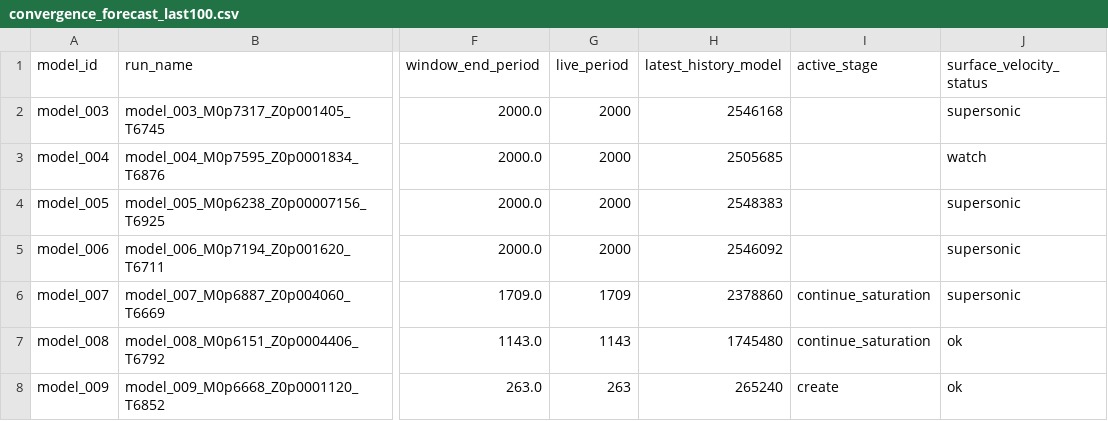
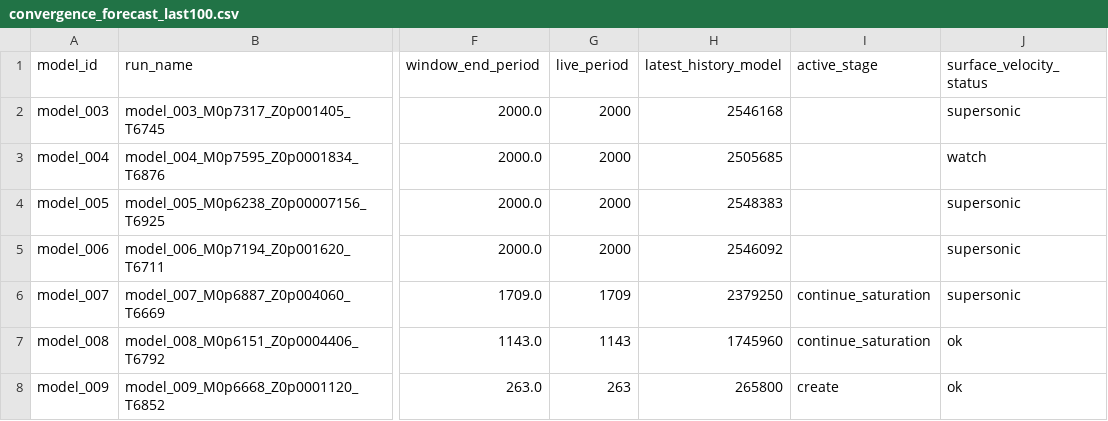
Before and after one commit to earlbellinger/kappa, a CSV file: site/metadata/convergence_forecast_last100.csv, drawn as a sheet; only a part is shown, gaps mark what is left out; the diff names each change by its address in the sheet, - before the commit and + after, or states it on an @@ line.

```diff
--- a/site/metadata/convergence_forecast_last100.csv
+++ b/site/metadata/convergence_forecast_last100.csv
-H6 (latest_history_model): 2378860
+H6 (latest_history_model): 2379250
-H7 (latest_history_model): 1745480
+H7 (latest_history_model): 1745960
-H8 (latest_history_model): 265240
+H8 (latest_history_model): 265800
```
Also changed, not shown: site/metadata/analysis_completion_status.csv, site/metadata/convergence_gate_audit.csv, 23 other files.
